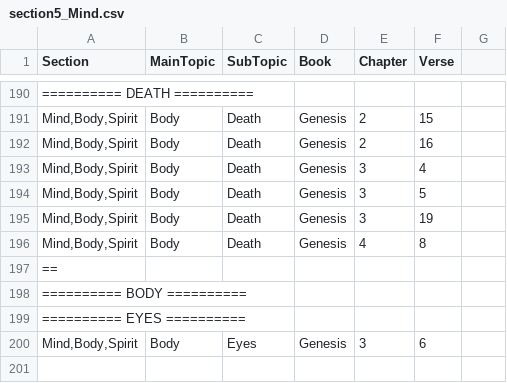
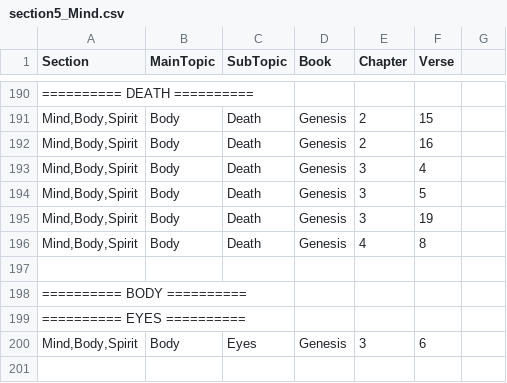
Before and after one commit to Twiggins12/BibleBlossoms, a CSV file: data/sections/section5_Mind.csv, drawn as a sheet; only a part is shown, gaps mark what is left out.

Commit message:
Update section5_Mind.csv

```diff
--- a/data/sections/section5_Mind.csv
+++ b/data/sections/section5_Mind.csv
@@ -196,3 +196,3 @@ Section,MainTopic,SubTopic,Book,Chapter,Verse
 "Mind,Body,Spirit",Body,Death,Genesis,4,8
-"==", , , , ,
+
 "========== BODY ==========", , , , ,
```
